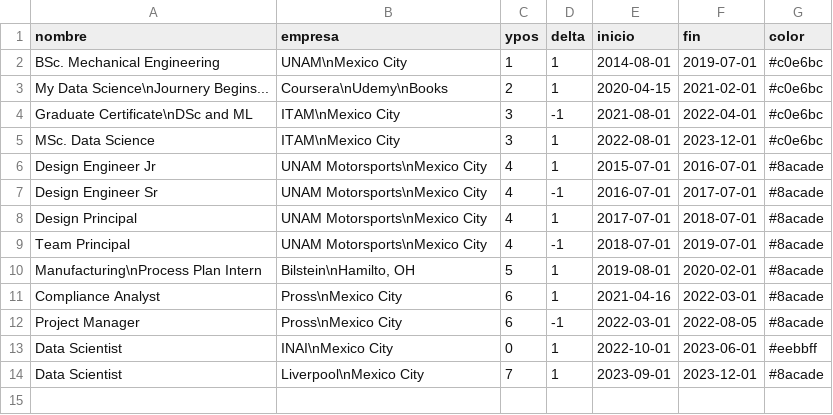
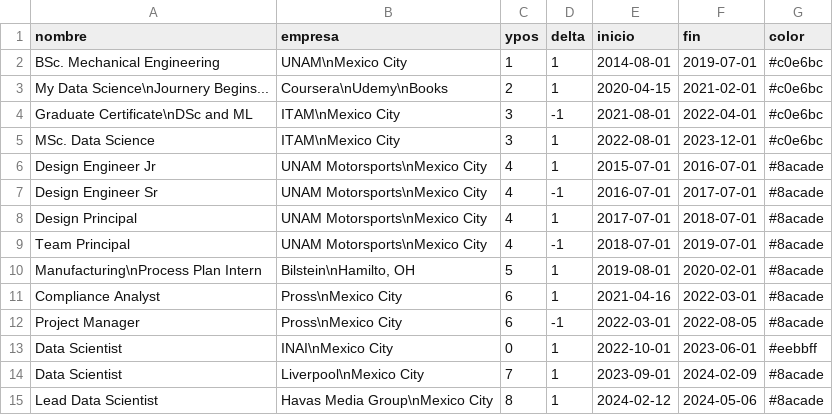
Before and after one commit to CAMM961001/my_website, a CSV file: docs/timeline.csv, drawn as a sheet.

Commit message:
Update timeline

```diff
--- a/docs/timeline.csv
+++ b/docs/timeline.csv
@@ -13,2 +13,3 @@ Project Manager,"Pross\nMexico City",6,-1,2022-03-01,2022-08-05,#8acade
 Data Scientist,"INAI\nMexico City",0,1,2022-10-01,2023-06-01,#eebbff
-Data Scientist,"Liverpool\nMexico City",7,1,2023-09-01,2023-12-01,#8acade
+Data Scientist,"Liverpool\nMexico City",7,1,2023-09-01,2024-02-09,#8acade
+Lead Data Scientist,"Havas Media Group\nMexico City",8,1,2024-02-12,2024-05-06,#8acade
```
Also changed, not shown: 1 other file.
